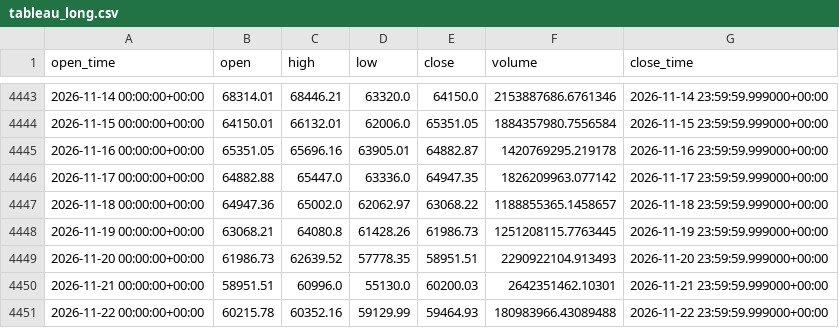
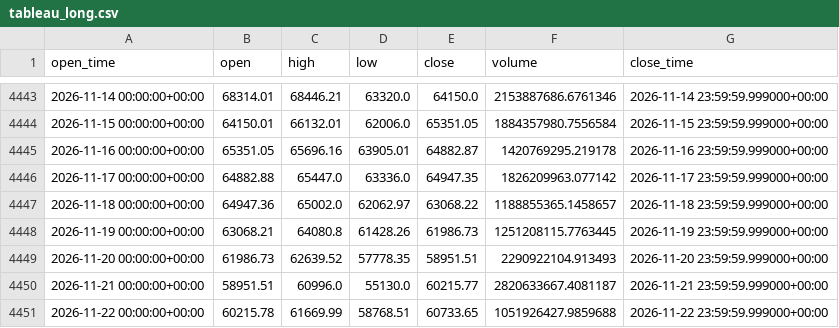
Before and after one commit to aiyman14/bitcoin-ai-monitoring-dashboard, a CSV file: data/BTC-USD/tableau_long.csv, drawn as a sheet; only a part is shown, gaps mark what is left out.

```diff
--- a/data/BTC-USD/tableau_long.csv
+++ b/data/BTC-USD/tableau_long.csv
@@ -4449,3 +4449,3 @@ open_time,open,high,low,close,volume,close_time
 2026-11-20 00:00:00+00:00,61986.73,62639.52,57778.35,58951.51,2290922104.913493,2026-11-20 23:59:59.999000+00:00
-2026-11-21 00:00:00+00:00,58951.51,60996.0,55130.0,60200.03,2642351462.10301,2026-11-21 23:59:59.999000+00:00
-2026-11-22 00:00:00+00:00,60215.78,60352.16,59129.99,59464.93,180983966.43089488,2026-11-22 23:59:59.999000+00:00
+2026-11-21 00:00:00+00:00,58951.51,60996.0,55130.0,60215.77,2820633667.4081187,2026-11-21 23:59:59.999000+00:00
+2026-11-22 00:00:00+00:00,60215.78,61669.99,58768.51,60733.65,1051926427.9859688,2026-11-22 23:59:59.999000+00:00
```
Also changed, not shown: data/BTC-USD/tableau_recent.csv, 7 other files.
